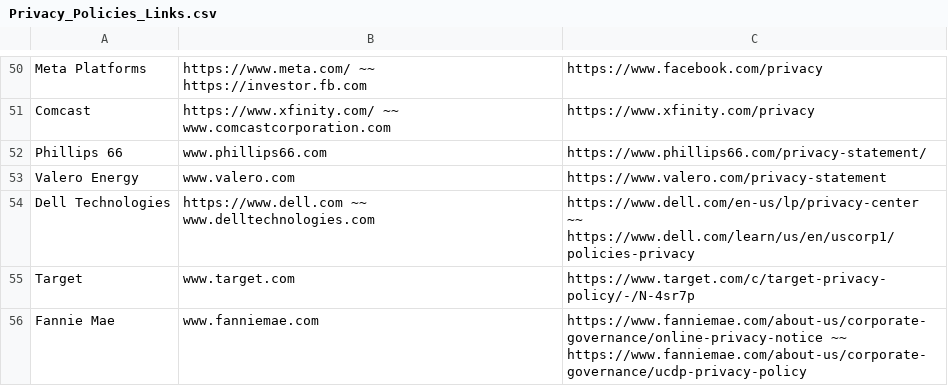
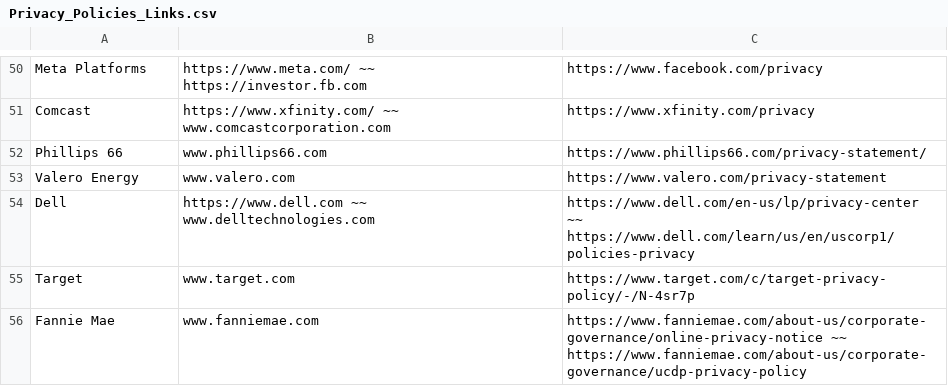
Before and after one commit to ThreatNGSecurity/Privacy-Policies, a CSV file: Privacy_Policies_Links.csv, drawn as a sheet; only a part is shown, gaps mark what is left out.

Commit message:
Update Privacy_Policies_Links.csv

```diff
--- a/Privacy_Policies_Links.csv
+++ b/Privacy_Policies_Links.csv
@@ -53,3 +53,3 @@ Phillips 66, www.phillips66.com, https://www.phillips66.com/privacy-statement/
 Valero Energy, www.valero.com, https://www.valero.com/privacy-statement
-Dell Technologies, https://www.dell.com ~~ www.delltechnologies.com, https://www.dell.com/en-us/lp/privacy-center ~~ https://www.dell.com/learn/us/en/uscorp1/policies-privacy
+Dell, https://www.dell.com ~~ www.delltechnologies.com, https://www.dell.com/en-us/lp/privacy-center ~~ https://www.dell.com/learn/us/en/uscorp1/policies-privacy
 Target, www.target.com, https://www.target.com/c/target-privacy-policy/-/N-4sr7p
```
